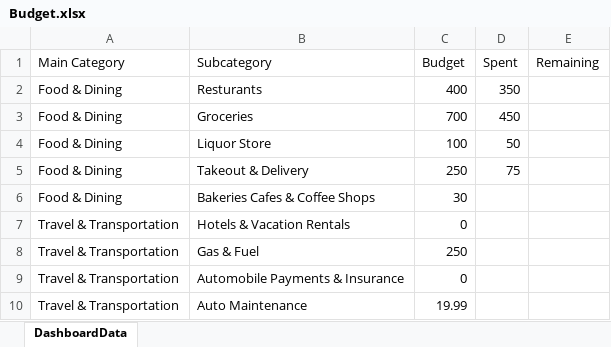
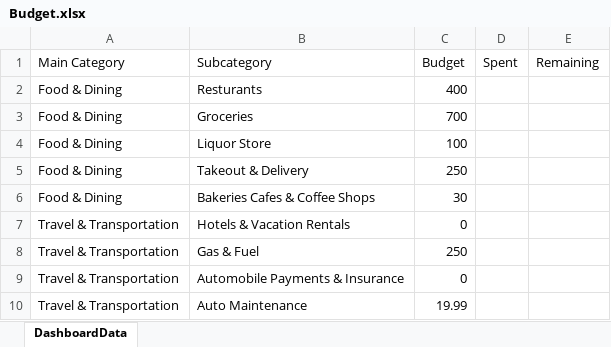
Before and after one commit to ncatanza05/budget-dashboard, an Excel workbook: Budget.xlsx, sheet DashboardData, drawn as a sheet; only a part is shown; values as stored, in another font and other column widths than the file's, no borders; the diff names each change by its address in the sheet, - before the commit and + after, or states it on an @@ line.

Commit message:
Update Budget.xlsx

```diff
--- a/Budget.xlsx (sheet DashboardData)
+++ b/Budget.xlsx (sheet DashboardData)
-D2 (Spent): 350
+D2 (Spent): (empty)
-D3 (Spent): 450
+D3 (Spent): (empty)
-D4 (Spent): 50
+D4 (Spent): (empty)
-D5 (Spent): 75
+D5 (Spent): (empty)
```
